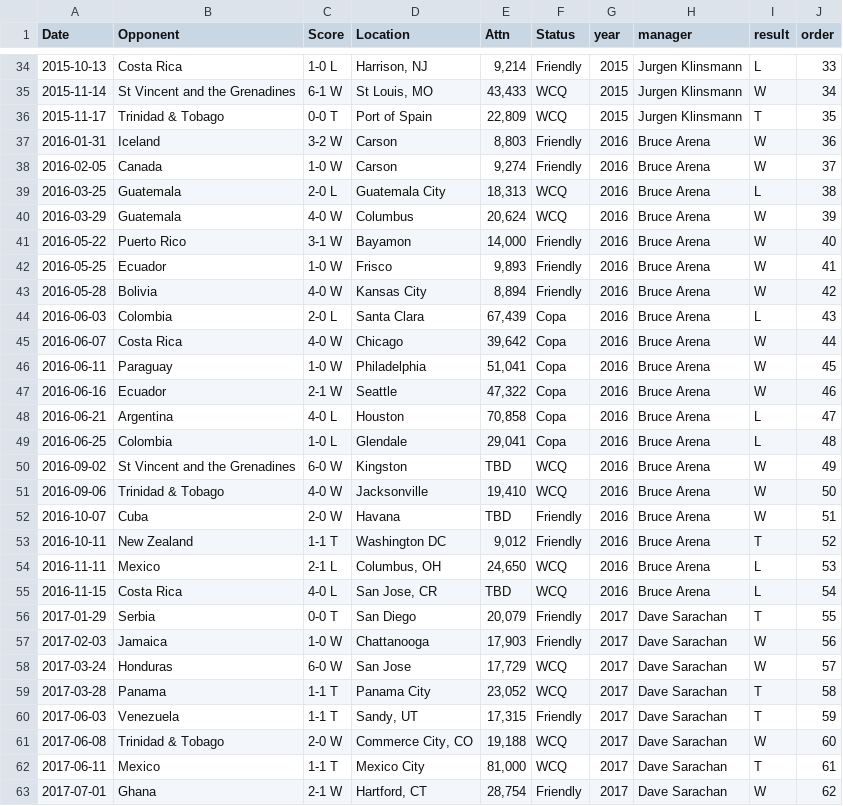
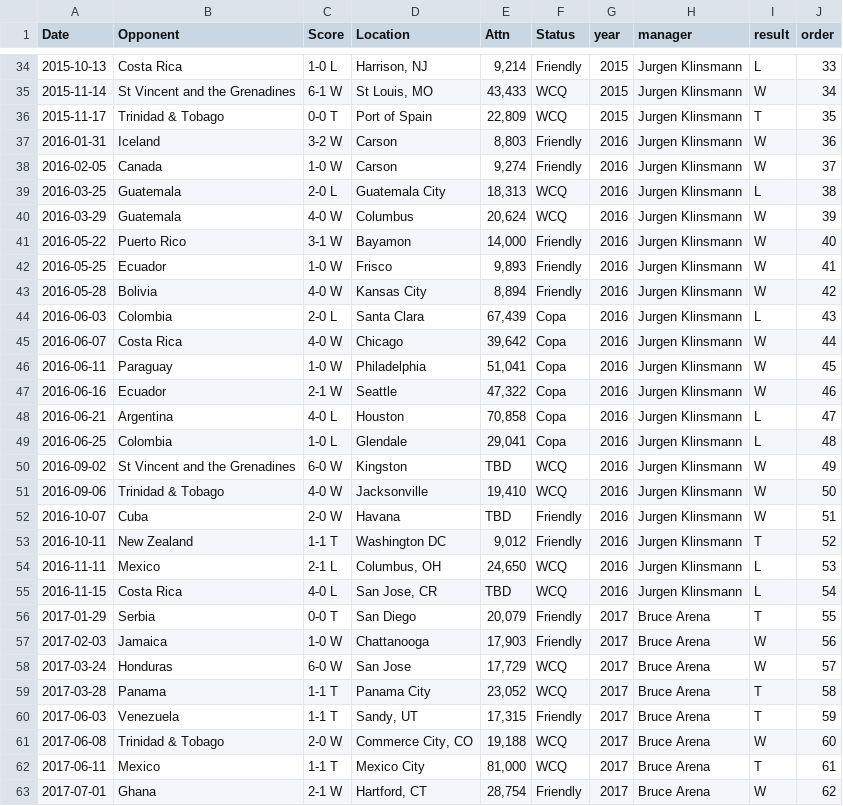
Before and after one commit to awhstin/Dataset-List, a CSV file: us_results.csv, drawn as a sheet; only a part is shown, gaps mark what is left out; the diff covers the shown part only.

Commit message:
Update us_results.csv

```diff
--- a/us_results.csv
+++ b/us_results.csv
@@ -36,28 +36,28 @@
 2015-11-17,"Trinidad & Tobago","0-0 T","Port of Spain","22,809","WCQ",2015,"Jurgen Klinsmann","T",35
-2016-01-31,"Iceland","3-2 W","Carson","8,803","Friendly",2016,"Bruce Arena","W",36
-2016-02-05,"Canada","1-0 W","Carson","9,274","Friendly",2016,"Bruce Arena","W",37
-2016-03-25,"Guatemala","2-0 L","Guatemala City","18,313","WCQ",2016,"Bruce Arena","L",38
-2016-03-29,"Guatemala","4-0 W","Columbus","20,624","WCQ",2016,"Bruce Arena","W",39
-2016-05-22,"Puerto Rico","3-1 W","Bayamon","14,000","Friendly",2016,"Bruce Arena","W",40
-2016-05-25,"Ecuador","1-0 W","Frisco","9,893","Friendly",2016,"Bruce Arena","W",41
-2016-05-28,"Bolivia","4-0 W","Kansas City","8,894","Friendly",2016,"Bruce Arena","W",42
-2016-06-03,"Colombia","2-0 L","Santa Clara","67,439","Copa",2016,"Bruce Arena","L",43
-2016-06-07,"Costa Rica","4-0 W","Chicago","39,642","Copa",2016,"Bruce Arena","W",44
-2016-06-11,"Paraguay","1-0 W","Philadelphia","51,041","Copa",2016,"Bruce Arena","W",45
-2016-06-16,"Ecuador","2-1 W","Seattle","47,322","Copa",2016,"Bruce Arena","W",46
-2016-06-21,"Argentina","4-0 L","Houston","70,858","Copa",2016,"Bruce Arena","L",47
-2016-06-25,"Colombia","1-0 L","Glendale","29,041","Copa",2016,"Bruce Arena","L",48
-2016-09-02,"St Vincent and the Grenadines","6-0 W","Kingston","TBD","WCQ",2016,"Bruce Arena","W",49
-2016-09-06,"Trinidad & Tobago","4-0 W","Jacksonville","19,410","WCQ",2016,"Bruce Arena","W",50
-2016-10-07,"Cuba","2-0 W","Havana","TBD","Friendly",2016,"Bruce Arena","W",51
-2016-10-11,"New Zealand","1-1 T","Washington DC","9,012","Friendly",2016,"Bruce Arena","T",52
-2016-11-11,"Mexico","2-1 L","Columbus, OH","24,650","WCQ",2016,"Bruce Arena","L",53
-2016-11-15,"Costa Rica","4-0 L","San Jose, CR","TBD","WCQ",2016,"Bruce Arena","L",54
-2017-01-29,"Serbia","0-0 T","San Diego","20,079","Friendly",2017,"Dave Sarachan","T",55
-2017-02-03,"Jamaica","1-0 W","Chattanooga","17,903","Friendly",2017,"Dave Sarachan","W",56
-2017-03-24,"Honduras","6-0 W","San Jose","17,729","WCQ",2017,"Dave Sarachan","W",57
-2017-03-28,"Panama","1-1 T","Panama City","23,052","WCQ",2017,"Dave Sarachan","T",58
-2017-06-03,"Venezuela","1-1 T","Sandy, UT","17,315","Friendly",2017,"Dave Sarachan","T",59
-2017-06-08,"Trinidad & Tobago","2-0 W","Commerce City, CO","19,188","WCQ",2017,"Dave Sarachan","W",60
-2017-06-11,"Mexico","1-1 T","Mexico City","81,000","WCQ",2017,"Dave Sarachan","T",61
-2017-07-01,"Ghana","2-1 W","Hartford, CT","28,754","Friendly",2017,"Dave Sarachan","W",62
+2016-01-31,"Iceland","3-2 W","Carson","8,803","Friendly",2016,"Jurgen Klinsmann","W",36
+2016-02-05,"Canada","1-0 W","Carson","9,274","Friendly",2016,"Jurgen Klinsmann","W",37
+2016-03-25,"Guatemala","2-0 L","Guatemala City","18,313","WCQ",2016,"Jurgen Klinsmann","L",38
+2016-03-29,"Guatemala","4-0 W","Columbus","20,624","WCQ",2016,"Jurgen Klinsmann","W",39
+2016-05-22,"Puerto Rico","3-1 W","Bayamon","14,000","Friendly",2016,"Jurgen Klinsmann","W",40
+2016-05-25,"Ecuador","1-0 W","Frisco","9,893","Friendly",2016,"Jurgen Klinsmann","W",41
+2016-05-28,"Bolivia","4-0 W","Kansas City","8,894","Friendly",2016,"Jurgen Klinsmann","W",42
+2016-06-03,"Colombia","2-0 L","Santa Clara","67,439","Copa",2016,"Jurgen Klinsmann","L",43
+2016-06-07,"Costa Rica","4-0 W","Chicago","39,642","Copa",2016,"Jurgen Klinsmann","W",44
+2016-06-11,"Paraguay","1-0 W","Philadelphia","51,041","Copa",2016,"Jurgen Klinsmann","W",45
+2016-06-16,"Ecuador","2-1 W","Seattle","47,322","Copa",2016,"Jurgen Klinsmann","W",46
+2016-06-21,"Argentina","4-0 L","Houston","70,858","Copa",2016,"Jurgen Klinsmann","L",47
+2016-06-25,"Colombia","1-0 L","Glendale","29,041","Copa",2016,"Jurgen Klinsmann","L",48
+2016-09-02,"St Vincent and the Grenadines","6-0 W","Kingston","TBD","WCQ",2016,"Jurgen Klinsmann","W",49
+2016-09-06,"Trinidad & Tobago","4-0 W","Jacksonville","19,410","WCQ",2016,"Jurgen Klinsmann","W",50
+2016-10-07,"Cuba","2-0 W","Havana","TBD","Friendly",2016,"Jurgen Klinsmann","W",51
+2016-10-11,"New Zealand","1-1 T","Washington DC","9,012","Friendly",2016,"Jurgen Klinsmann","T",52
+2016-11-11,"Mexico","2-1 L","Columbus, OH","24,650","WCQ",2016,"Jurgen Klinsmann","L",53
+2016-11-15,"Costa Rica","4-0 L","San Jose, CR","TBD","WCQ",2016,"Jurgen Klinsmann","L",54
+2017-01-29,"Serbia","0-0 T","San Diego","20,079","Friendly",2017,"Bruce Arena","T",55
+2017-02-03,"Jamaica","1-0 W","Chattanooga","17,903","Friendly",2017,"Bruce Arena","W",56
+2017-03-24,"Honduras","6-0 W","San Jose","17,729","WCQ",2017,"Bruce Arena","W",57
+2017-03-28,"Panama","1-1 T","Panama City","23,052","WCQ",2017,"Bruce Arena","T",58
+2017-06-03,"Venezuela","1-1 T","Sandy, UT","17,315","Friendly",2017,"Bruce Arena","T",59
+2017-06-08,"Trinidad & Tobago","2-0 W","Commerce City, CO","19,188","WCQ",2017,"Bruce Arena","W",60
+2017-06-11,"Mexico","1-1 T","Mexico City","81,000","WCQ",2017,"Bruce Arena","T",61
+2017-07-01,"Ghana","2-1 W","Hartford, CT","28,754","Friendly",2017,"Bruce Arena","W",62
```
Also changed, not shown: 21 edited cells elsewhere in this file.
